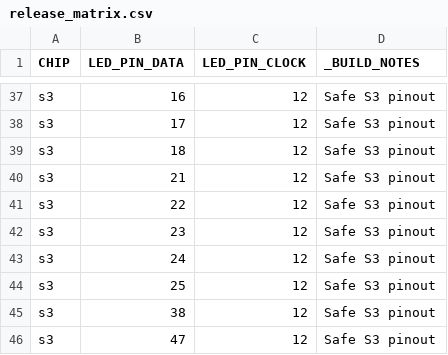
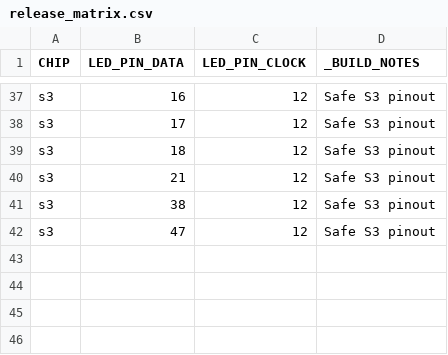
Before and after one commit to maxdokukin/XeWe-LED-OS, a CSV file: build/release_matrix.csv, drawn as a sheet; only a part is shown, gaps mark what is left out.

Commit message:
upd release matrix

```diff
--- a/build/release_matrix.csv
+++ b/build/release_matrix.csv
@@ -40,6 +40,2 @@ s3,18,12,Safe S3 pinout
 s3,21,12,Safe S3 pinout
-s3,22,12,Safe S3 pinout
-s3,23,12,Safe S3 pinout
-s3,24,12,Safe S3 pinout
-s3,25,12,Safe S3 pinout
 s3,38,12,Safe S3 pinout
```
Also changed, not shown: 2 other files.
